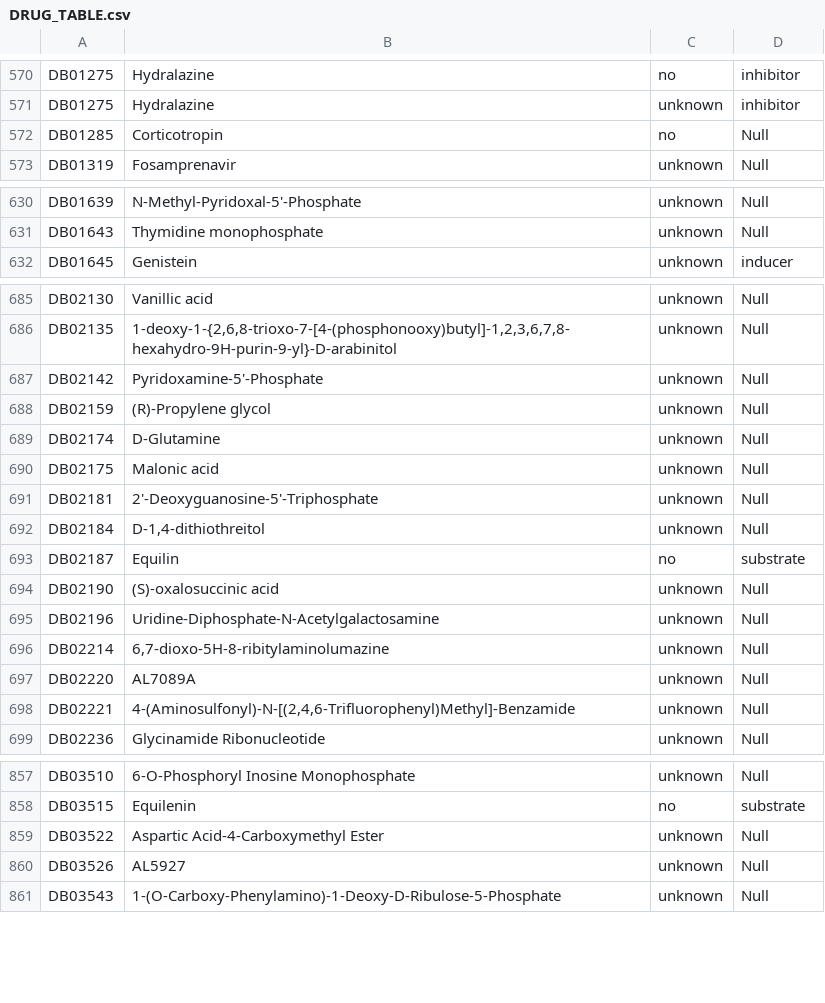
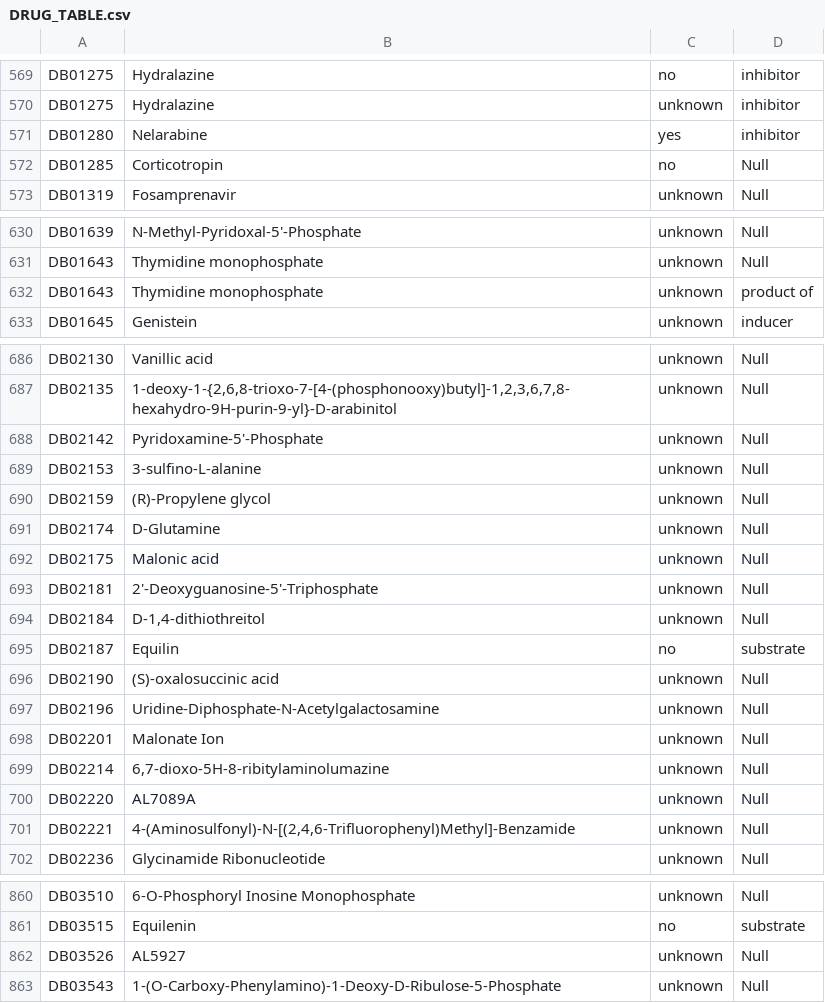
Before and after one commit to RdrigoE/drug_bank_scrapper, a CSV file: files/DRUG_TABLE.csv, drawn as a sheet; only a part is shown, gaps mark what is left out; the diff covers the shown part only.

```diff
--- a/files/DRUG_TABLE.csv
+++ b/files/DRUG_TABLE.csv
@@ -571,2 +570,3 @@ DB01275,Hydralazine,no,inhibitor
 DB01275,Hydralazine,unknown,inhibitor
+DB01280,Nelarabine,yes,inhibitor
 DB01285,Corticotropin,no,Null
@@ -631,2 +631,3 @@ DB01639,N-Methyl-Pyridoxal-5'-Phosphate,unknown,Null
 DB01643,Thymidine monophosphate,unknown,Null
+DB01643,Thymidine monophosphate,unknown,product of
 DB01645,Genistein,unknown,inducer
@@ -687,2 +688,3 @@ DB02135,"1-deoxy-1-{2,6,8-trioxo-7-[4-(phosphonooxy)butyl]-1,2,3,6,7,8-hexahydro
 DB02142,Pyridoxamine-5'-Phosphate,unknown,Null
+DB02153,3-sulfino-L-alanine,unknown,Null
 DB02159,(R)-Propylene glycol,unknown,Null
@@ -695,2 +697,3 @@ DB02190,(S)-oxalosuccinic acid,unknown,Null
 DB02196,Uridine-Diphosphate-N-Acetylgalactosamine,unknown,Null
+DB02201,Malonate Ion,unknown,Null
 DB02214,"6,7-dioxo-5H-8-ribitylaminolumazine",unknown,Null
@@ -858,3 +861,2 @@ DB03510,6-O-Phosphoryl Inosine Monophosphate,unknown,Null
 DB03515,Equilenin,no,substrate
-DB03522,Aspartic Acid-4-Carboxymethyl Ester,unknown,Null
 DB03526,AL5927,unknown,Null
```
Also changed, not shown: 13 added rows, 4 removed rows and 14 edited cells elsewhere in this file, files/DRUG_RELATIONSHIP.csv, output/approved.csv, 21 other files.
